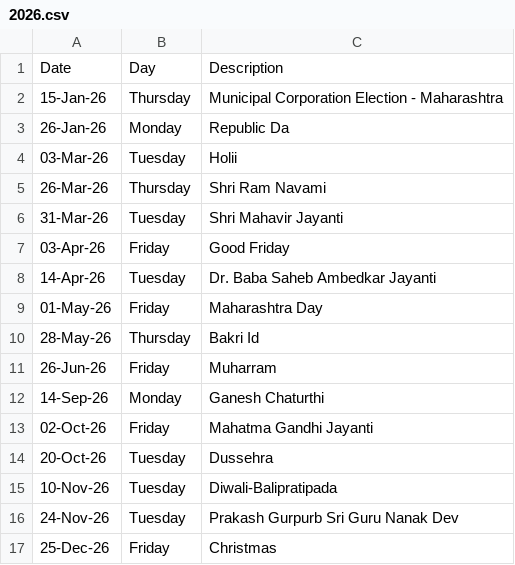
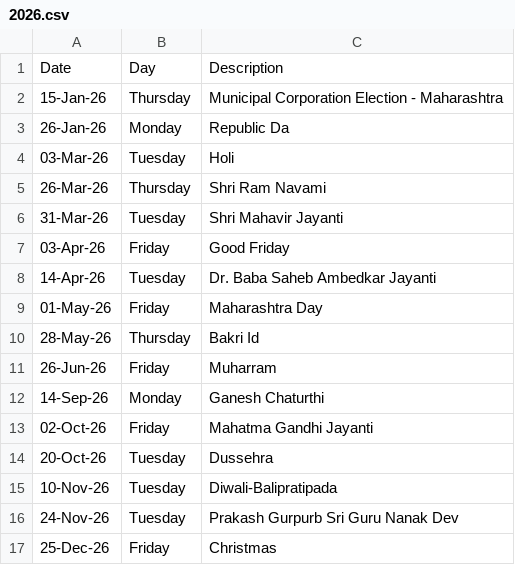
Before and after one commit to Harshavardhan320/StocksMarket-XL-practice, a CSV file: masterData/holidayCalendar/2026.csv, drawn as a sheet.

Commit message:
Update 2026.csv

```diff
--- a/masterData/holidayCalendar/2026.csv
+++ b/masterData/holidayCalendar/2026.csv
@@ -3,3 +3,3 @@ Date,Day,Description
 26-Jan-26,Monday,Republic Da
-03-Mar-26,Tuesday,Holii
+03-Mar-26,Tuesday,Holi
 26-Mar-26,Thursday,Shri Ram Navami
```
